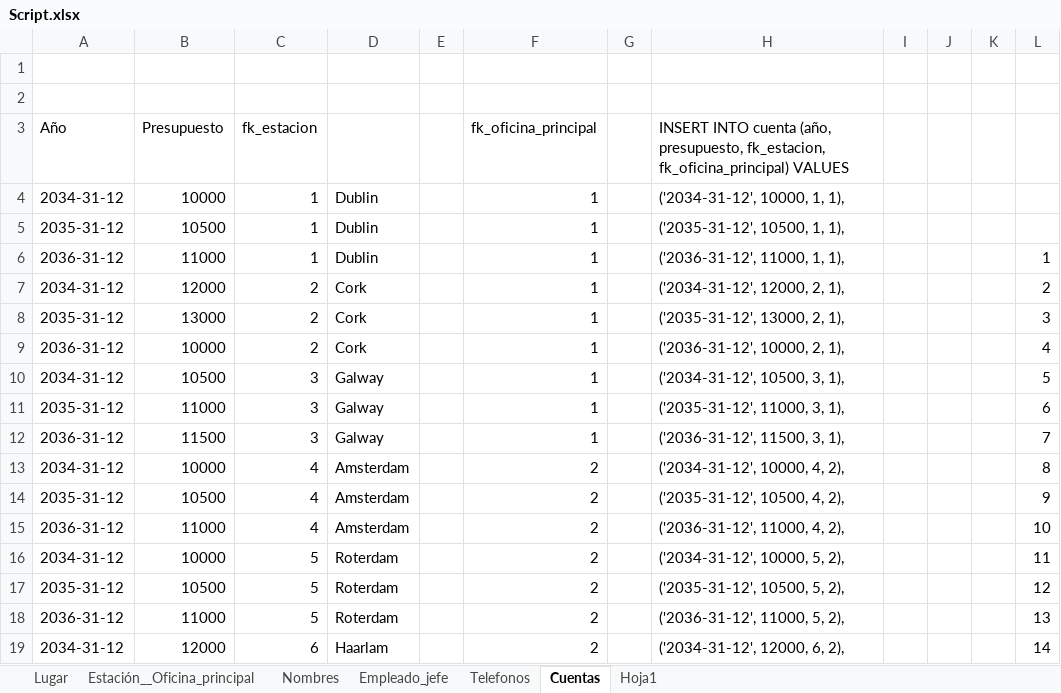
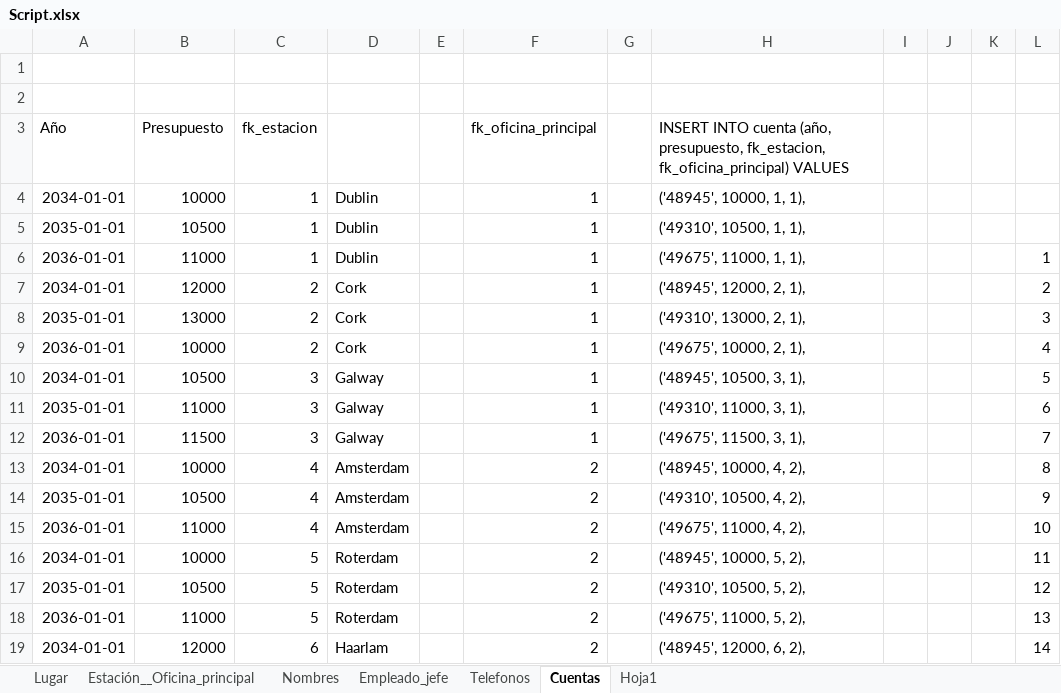
Before and after one commit to abadillo/bases-dos, an Excel workbook: scripts/Script.xlsx, sheet Cuentas, drawn as a sheet; only a part is shown; values as stored, in another font and other column widths than the file's, no borders; the diff covers the shown part only; the diff names each change by its address in the sheet, - before the commit and + after, or states it on an @@ line.

Commit message:
Error en fecha_cuenta

```diff
--- a/scripts/Script.xlsx (sheet Cuentas)
+++ b/scripts/Script.xlsx (sheet Cuentas)
-A4 (Año): 2034-31-12
+A4 (Año): 2034-01-01
-H4: ('2034-31-12', 10000, 1, 1),
+H4: ('48945', 10000, 1, 1),
-A5 (Año): 2035-31-12
+A5 (Año): 2035-01-01
-H5: ('2035-31-12', 10500, 1, 1),
+H5: ('49310', 10500, 1, 1),
-A6 (Año): 2036-31-12
+A6 (Año): 2036-01-01
-H6: ('2036-31-12', 11000, 1, 1),
+H6: ('49675', 11000, 1, 1),
-A7 (Año): 2034-31-12
+A7 (Año): 2034-01-01
-H7: ('2034-31-12', 12000, 2, 1),
+H7: ('48945', 12000, 2, 1),
-A8 (Año): 2035-31-12
+A8 (Año): 2035-01-01
-H8: ('2035-31-12', 13000, 2, 1),
+H8: ('49310', 13000, 2, 1),
-A9 (Año): 2036-31-12
+A9 (Año): 2036-01-01
-H9: ('2036-31-12', 10000, 2, 1),
+H9: ('49675', 10000, 2, 1),
-A10 (Año): 2034-31-12
+A10 (Año): 2034-01-01
-H10: ('2034-31-12', 10500, 3, 1),
+H10: ('48945', 10500, 3, 1),
-A11 (Año): 2035-31-12
+A11 (Año): 2035-01-01
-H11: ('2035-31-12', 11000, 3, 1),
+H11: ('49310', 11000, 3, 1),
-A12 (Año): 2036-31-12
+A12 (Año): 2036-01-01
-H12: ('2036-31-12', 11500, 3, 1),
+H12: ('49675', 11500, 3, 1),
-A13 (Año): 2034-31-12
+A13 (Año): 2034-01-01
-H13: ('2034-31-12', 10000, 4, 2),
+H13: ('48945', 10000, 4, 2),
-A14 (Año): 2035-31-12
+A14 (Año): 2035-01-01
-H14: ('2035-31-12', 10500, 4, 2),
+H14: ('49310', 10500, 4, 2),
-A15 (Año): 2036-31-12
+A15 (Año): 2036-01-01
-H15: ('2036-31-12', 11000, 4, 2),
+H15: ('49675', 11000, 4, 2),
-A16 (Año): 2034-31-12
+A16 (Año): 2034-01-01
-H16: ('2034-31-12', 10000, 5, 2),
+H16: ('48945', 10000, 5, 2),
-A17 (Año): 2035-31-12
+A17 (Año): 2035-01-01
-H17: ('2035-31-12', 10500, 5, 2),
+H17: ('49310', 10500, 5, 2),
-A18 (Año): 2036-31-12
+A18 (Año): 2036-01-01
-H18: ('2036-31-12', 11000, 5, 2),
+H18: ('49675', 11000, 5, 2),
-A19 (Año): 2034-31-12
+A19 (Año): 2034-01-01
-H19: ('2034-31-12', 12000, 6, 2),
+H19: ('48945', 12000, 6, 2),
```
Also changed, not shown: 130 edited cells elsewhere in this sheet, 1 other file.
